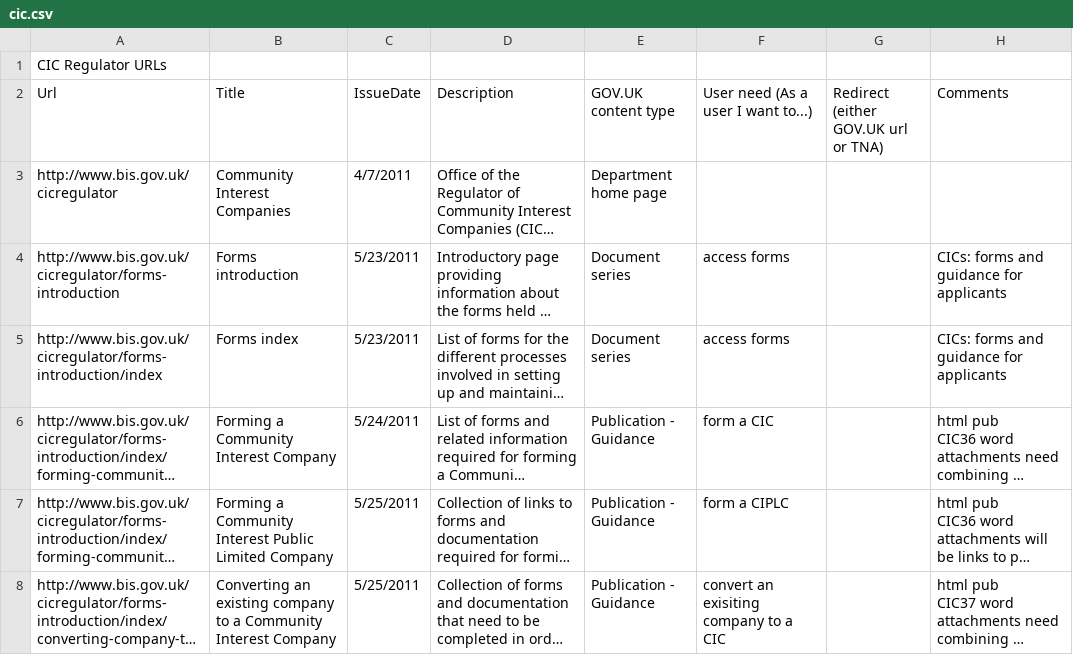
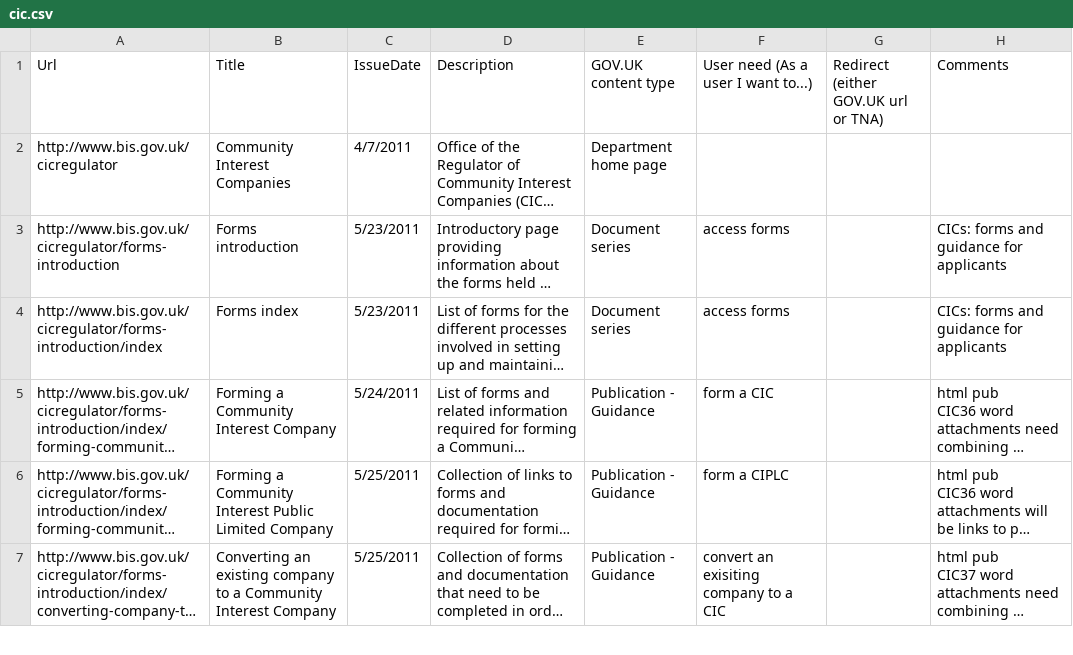
Before and after one commit to alphagov/transition-old, a CSV file: data/urls/cic.csv, drawn as a sheet; only a part is shown; long unchanged cells end in ….

```diff
--- a/data/urls/cic.csv
+++ b/data/urls/cic.csv
@@ -1,2 +1 @@
-CIC Regulator URLs,,,,,,,
 Url,Title,IssueDate,Description,GOV.UK content type,User need (As a user I want to...),Redirect (either GOV.UK url or TNA),Comments
```
Also changed, not shown: 2 other files.
